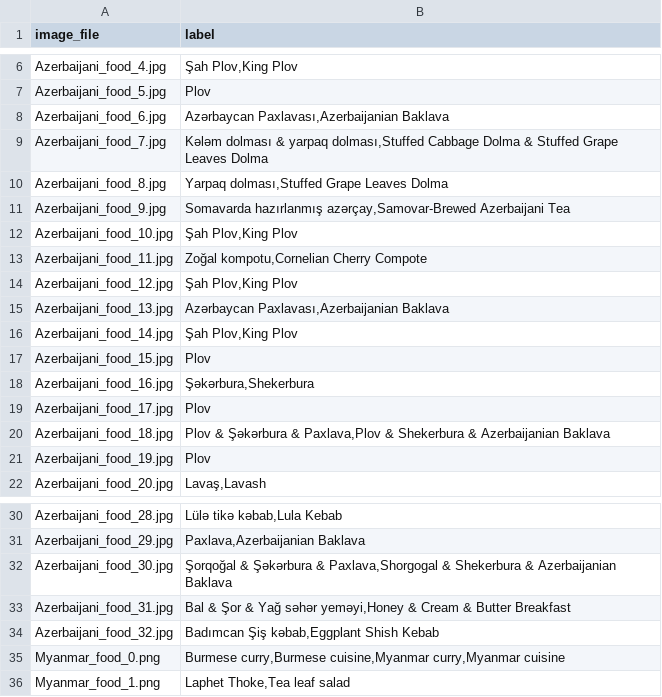
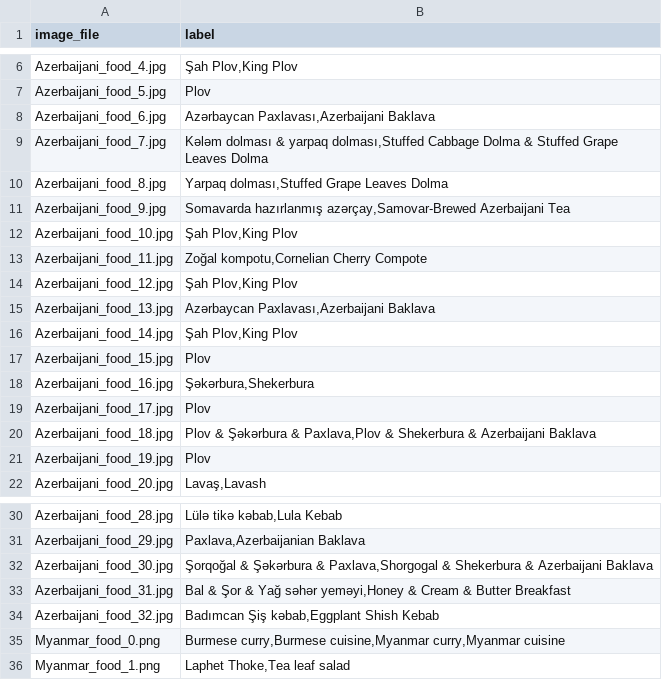
Before and after one commit to Jeon0001/ImageSynthPipeline, a CSV file: images/food_label.csv, drawn as a sheet; only a part is shown, gaps mark what is left out.

Commit message:
Update food_label.csv

```diff
--- a/images/food_label.csv
+++ b/images/food_label.csv
@@ -7,3 +7,3 @@ Azerbaijani_food_4.jpg,"Şah Plov,King Plov"
 Azerbaijani_food_5.jpg,"Plov"
-Azerbaijani_food_6.jpg,"Azərbaycan Paxlavası,Azerbaijanian Baklava"
+Azerbaijani_food_6.jpg,"Azərbaycan Paxlavası,Azerbaijani Baklava"
 Azerbaijani_food_7.jpg,"Kələm dolması & yarpaq dolması,Stuffed Cabbage Dolma & Stuffed Grape Leaves Dolma"
@@ -14,3 +14,3 @@ Azerbaijani_food_11.jpg,"Zoğal kompotu,Cornelian Cherry Compote"
 Azerbaijani_food_12.jpg,"Şah Plov,King Plov"
-Azerbaijani_food_13.jpg,"Azərbaycan Paxlavası,Azerbaijanian Baklava"
+Azerbaijani_food_13.jpg,"Azərbaycan Paxlavası,Azerbaijani Baklava"
 Azerbaijani_food_14.jpg,"Şah Plov,King Plov"
@@ -19,3 +19,3 @@ Azerbaijani_food_16.jpg,"Şəkərbura,Shekerbura"
 Azerbaijani_food_17.jpg,"Plov"
-Azerbaijani_food_18.jpg,"Plov & Şəkərbura & Paxlava,Plov & Shekerbura & Azerbaijanian Baklava"
+Azerbaijani_food_18.jpg,"Plov & Şəkərbura & Paxlava,Plov & Shekerbura & Azerbaijani Baklava"
 Azerbaijani_food_19.jpg,"Plov"
@@ -31,3 +31,3 @@ Azerbaijani_food_28.jpg,"Lülə tikə kəbab,Lula Kebab"
 Azerbaijani_food_29.jpg,"Paxlava,Azerbaijanian Baklava"
-Azerbaijani_food_30.jpg,"Şorqoğal & Şəkərbura & Paxlava,Shorgogal & Shekerbura & Azerbaijanian Baklava"
+Azerbaijani_food_30.jpg,"Şorqoğal & Şəkərbura & Paxlava,Shorgogal & Shekerbura & Azerbaijani Baklava"
 Azerbaijani_food_31.jpg,"Bal & Şor & Yağ səhər yeməyi,Honey & Cream & Butter Breakfast"
```
